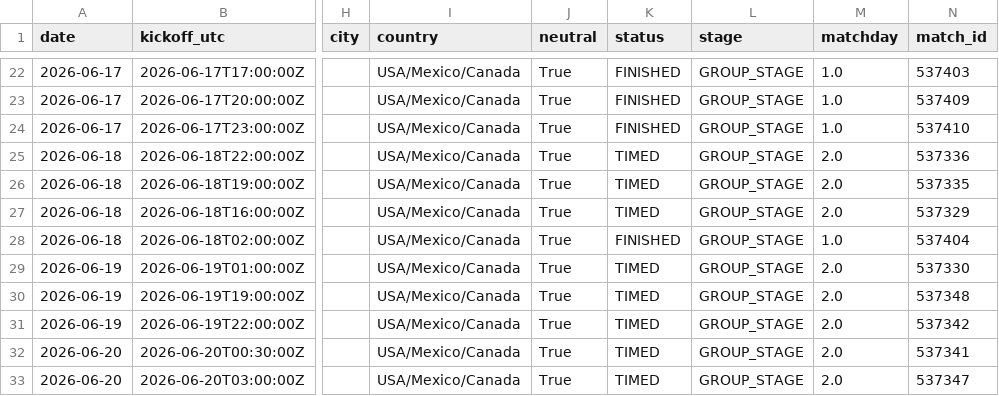
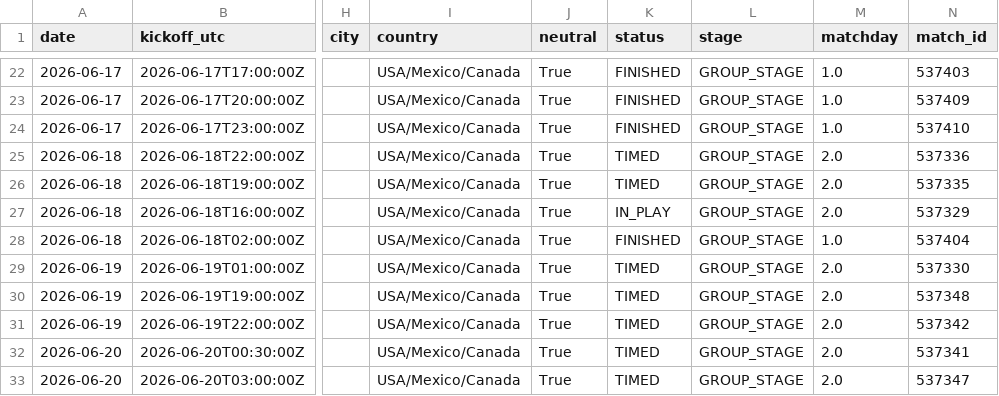
Before and after one commit to umutyyapici/DK-Tahminator, a CSV file: data/matches_2026.csv, drawn as a sheet; only a part is shown, gaps mark what is left out; the diff names each change by its address in the sheet, - before the commit and + after, or states it on an @@ line.

```diff
--- a/data/matches_2026.csv
+++ b/data/matches_2026.csv
-K27 (status): TIMED
+K27 (status): IN_PLAY
```
Also changed, not shown: data/predictions.csv, data/predictions_history.csv, 2 other files.
